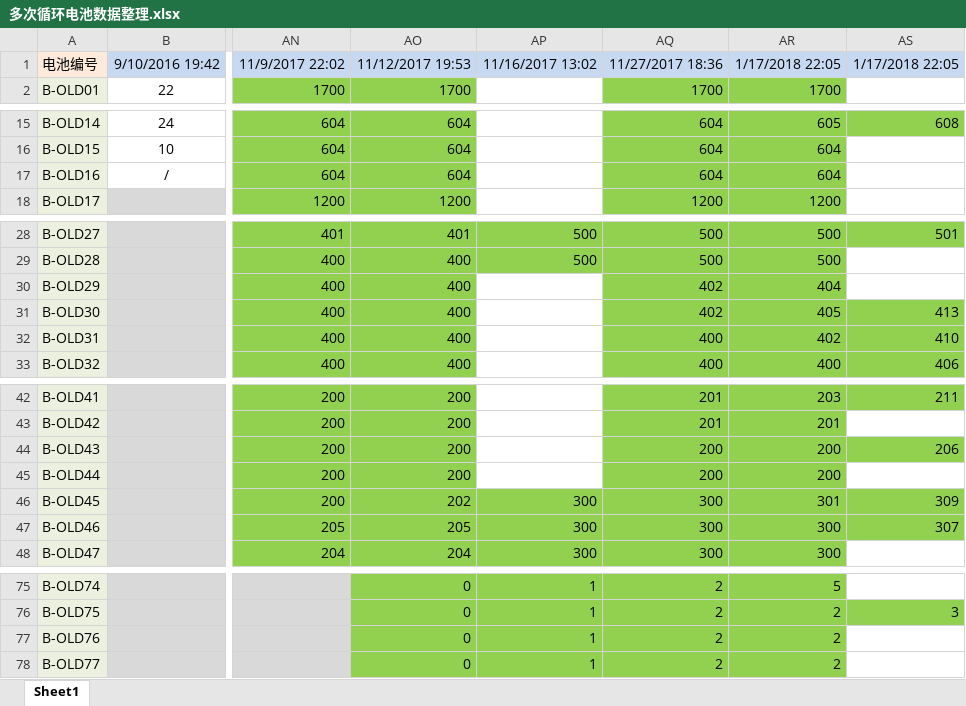
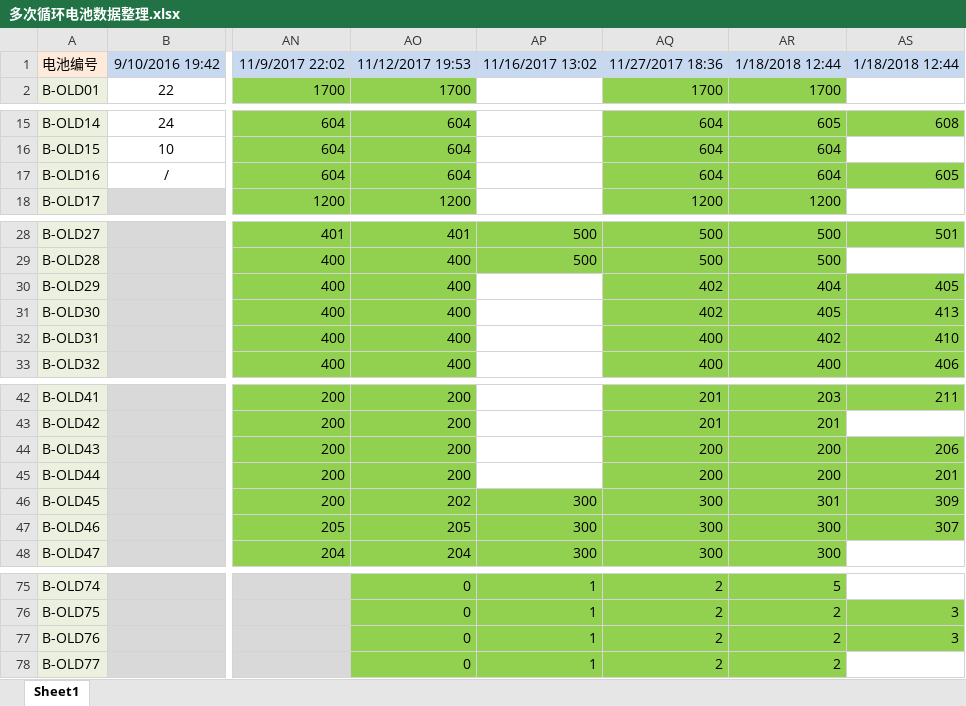
Before and after one commit to DHU-A501/Li-ion-Battery-Data, an Excel workbook: 多次循环电池数据整理.xlsx, sheet Sheet1, drawn as a sheet; only a part is shown, gaps mark what is left out; values as stored, in another font and other column widths than the file's, no borders; the diff names each change by its address in the sheet, - before the commit and + after, or states it on an @@ line.

```diff
--- a/多次循环电池数据整理.xlsx (sheet Sheet1)
+++ b/多次循环电池数据整理.xlsx (sheet Sheet1)
-AR1: 1/17/2018 22:05
+AR1: 1/18/2018 12:44
-AS1: 1/17/2018 22:05
+AS1: 1/18/2018 12:44
-AS17: (empty)
+AS17: 605
-AS17 fill: none
+AS17 fill: #92D050
-AS30: (empty)
+AS30: 405
-AS30 fill: none
+AS30 fill: #92D050
-AS45: (empty)
+AS45: 201
-AS45 fill: none
+AS45 fill: #92D050
-AS77: (empty)
+AS77: 3
-AS77 fill: none
+AS77 fill: #92D050
```
Also changed, not shown: 4 other files.
